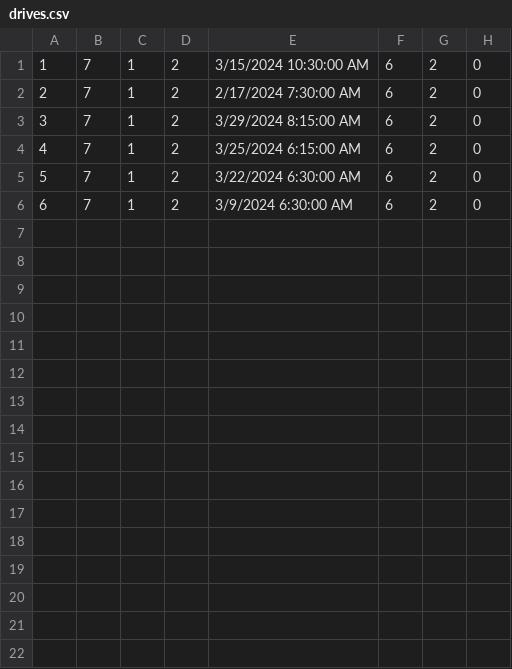
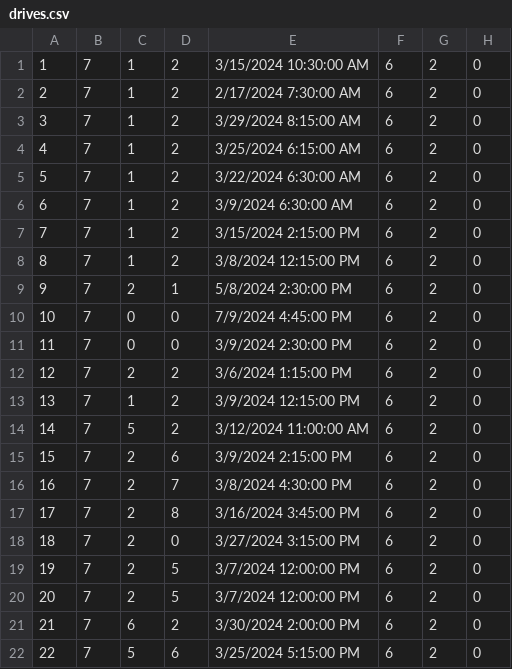
Before and after one commit to ratkovac/Booking-App, a CSV file: Resources/Data/drives.csv, drawn as a sheet.

Commit message:
feat: corrections in driveReservation.cs and xaml

```diff
--- a/Resources/Data/drives.csv
+++ b/Resources/Data/drives.csv
@@ -6 +6,17 @@
 6|7|1|2|3/9/2024 6:30:00 AM|6|2|0
+7|7|1|2|3/15/2024 2:15:00 PM|6|2|0
+8|7|1|2|3/8/2024 12:15:00 PM|6|2|0
+9|7|2|1|5/8/2024 2:30:00 PM|6|2|0
+10|7|0|0|7/9/2024 4:45:00 PM|6|2|0
+11|7|0|0|3/9/2024 2:30:00 PM|6|2|0
+12|7|2|2|3/6/2024 1:15:00 PM|6|2|0
+13|7|1|2|3/9/2024 12:15:00 PM|6|2|0
+14|7|5|2|3/12/2024 11:00:00 AM|6|2|0
+15|7|2|6|3/9/2024 2:15:00 PM|6|2|0
+16|7|2|7|3/8/2024 4:30:00 PM|6|2|0
+17|7|2|8|3/16/2024 3:45:00 PM|6|2|0
+18|7|2|0|3/27/2024 3:15:00 PM|6|2|0
+19|7|2|5|3/7/2024 12:00:00 PM|6|2|0
+20|7|2|5|3/7/2024 12:00:00 PM|6|2|0
+21|7|6|2|3/30/2024 2:00:00 PM|6|2|0
+22|7|5|6|3/25/2024 5:15:00 PM|6|2|0
```
Also changed, not shown: 8 other files.
